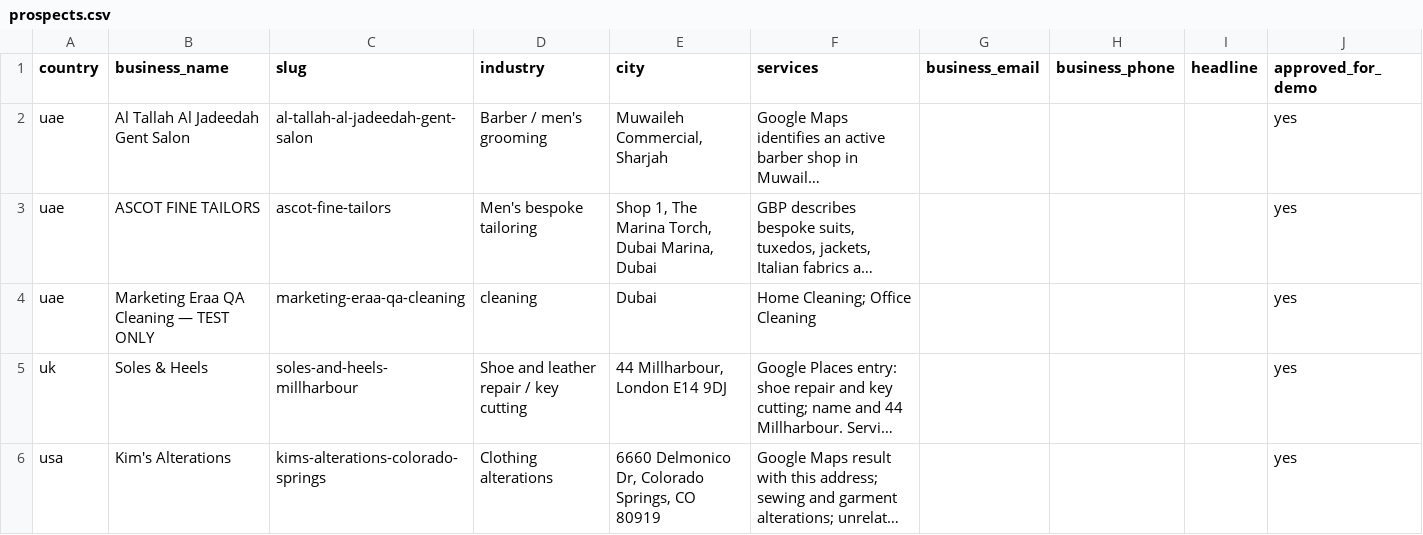
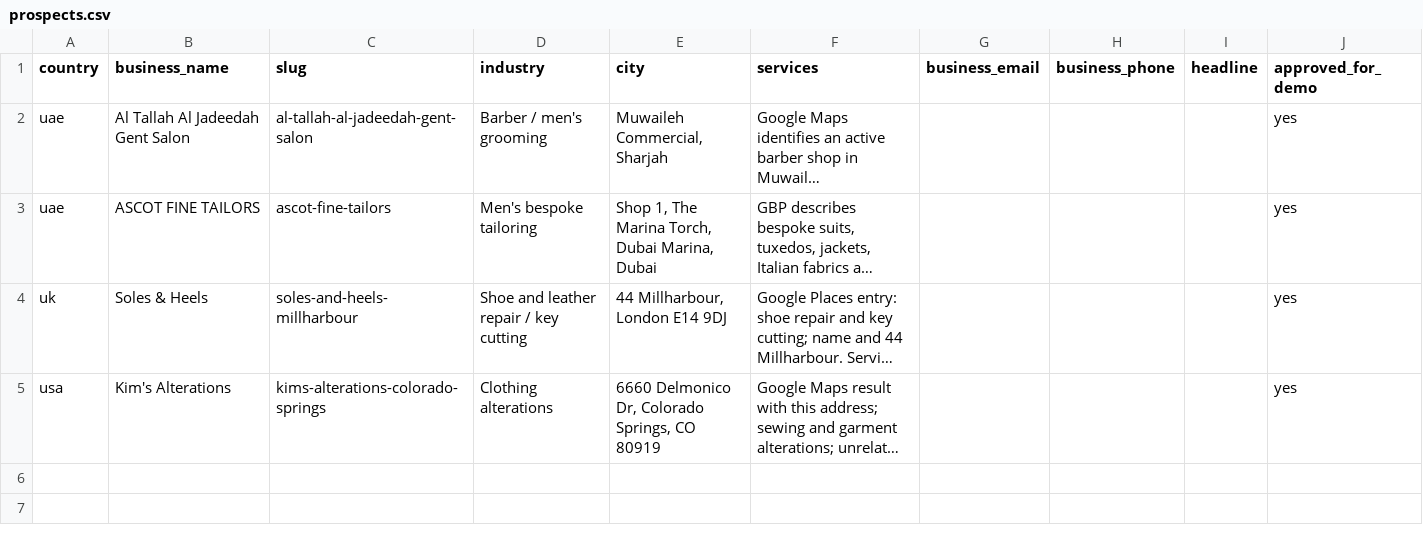
Before and after one commit to k6658489-a11y/marketing-eraa-demo, a CSV file: data/prospects.csv, drawn as a sheet; long unchanged cells end in …; the diff names each change by its address in the sheet, - before the commit and + after, or states it on an @@ line.

Commit message:
Sync approved Marketing Eraa website demos from Sheet

```diff
--- a/data/prospects.csv
+++ b/data/prospects.csv
-row 4: uae | Marketing Eraa QA Cleaning — TEST ONLY | marketing-eraa-qa-cleaning | cleaning | Dubai | Home Cleaning; Office Cleaning |  |  |  | yes
```
